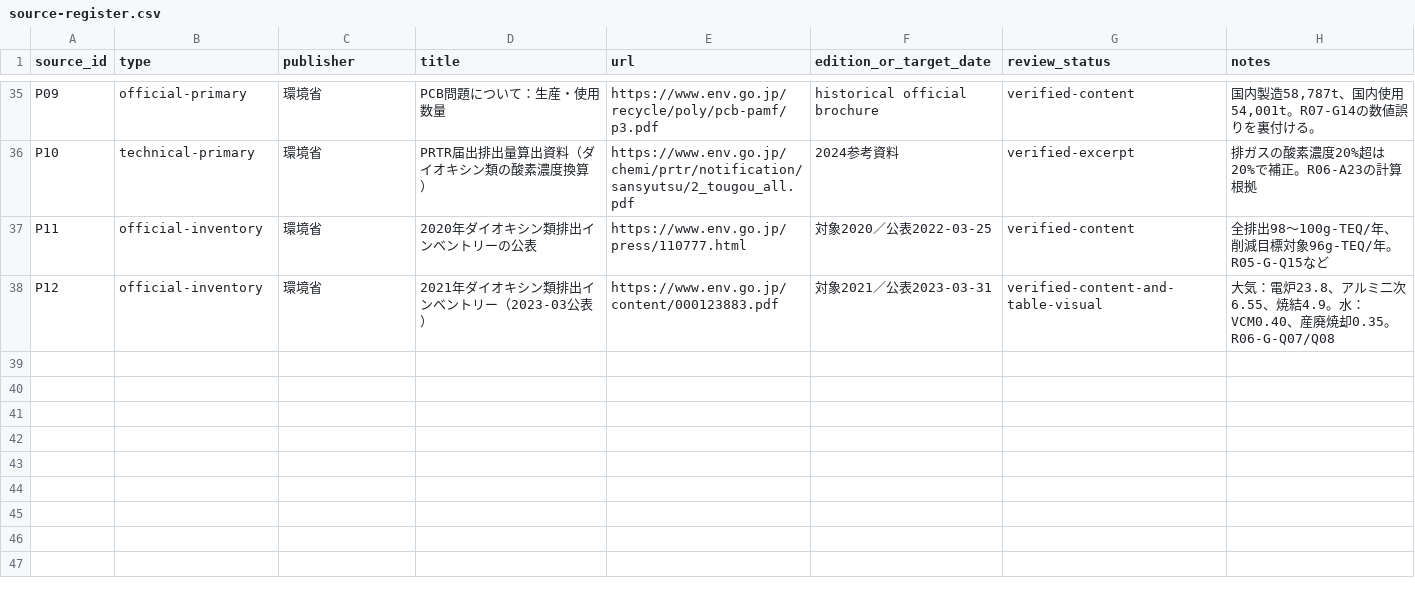
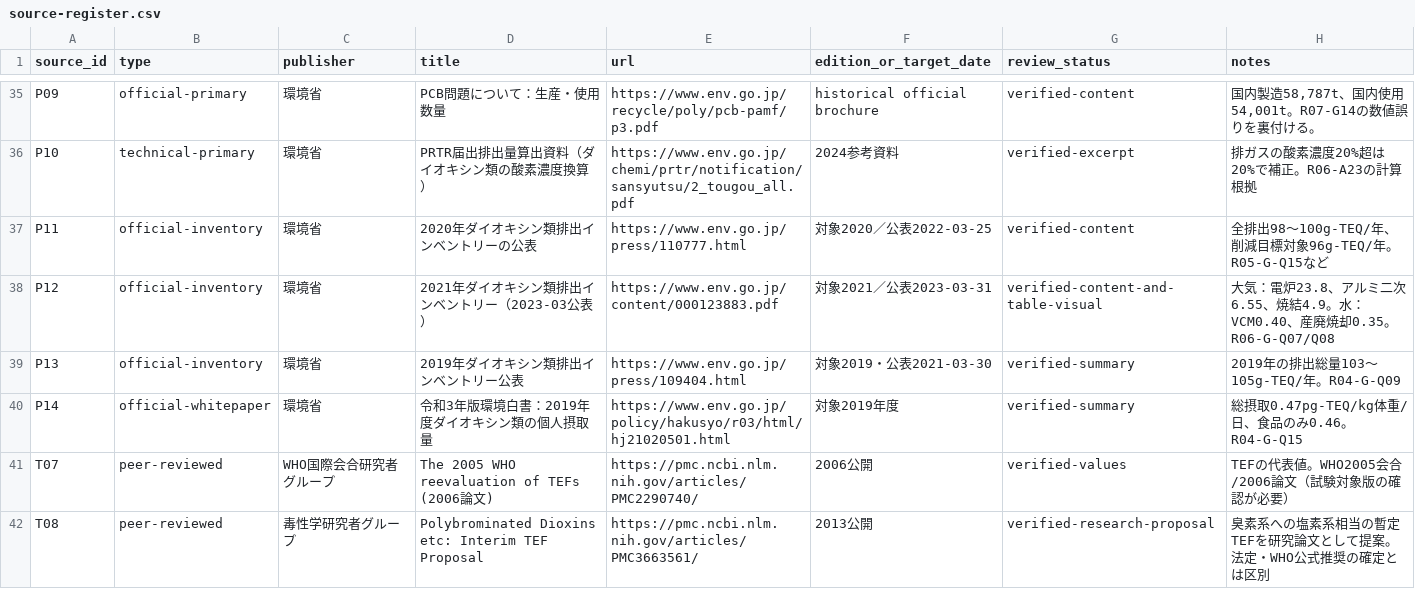
Before and after one commit to rhodanus2179/dioxin-studyware, a CSV file: docs/research/source-register.csv, drawn as a sheet; only a part is shown, gaps mark what is left out; the diff names each change by its address in the sheet, - before the commit and + after, or states it on an @@ line.

```diff
--- a/docs/research/source-register.csv
+++ b/docs/research/source-register.csv
+row 39: P13 | official-inventory | 環境省 | 2019年ダイオキシン類排出インベントリー公表 | https://www.env.go.jp/press/109404.html | 対象2019・公表2021-03-30 | verified-summary | 2019年の排出総量103～105g-TEQ/年。R04-G-Q09
+row 40: P14 | official-whitepaper | 環境省 | 令和3年版環境白書：2019年度ダイオキシン類の個人摂取量 | https://www.env.go.jp/policy/hakusyo/r03/html/hj21020501.html | 対象2019年度 | verified-summary | 総摂取0.47pg-TEQ/kg体重/日、食品のみ0.46。R04-G-Q15
+row 41: T07 | peer-reviewed | WHO国際会合研究者グループ | The 2005 WHO reevaluation of TEFs (2006論文) | https://pmc.ncbi.nlm.nih.gov/articles/PMC2290740/ | 2006公開 | verified-values | TEFの代表値。WHO2005会合/2006論文（試験対象版の確認が必要）
+row 42: T08 | peer-reviewed | 毒性学研究者グループ | Polybrominated Dioxins etc: Interim TEF Proposal | https://pmc.ncbi.nlm.nih.gov/articles/PMC3663561/ | 2013公開 | verified-research-proposal | 臭素系への塩素系相当の暫定TEFを研究論文として提案。法定・WHO公式推奨の確定とは区別
```
Also changed, not shown: 9 other files.
